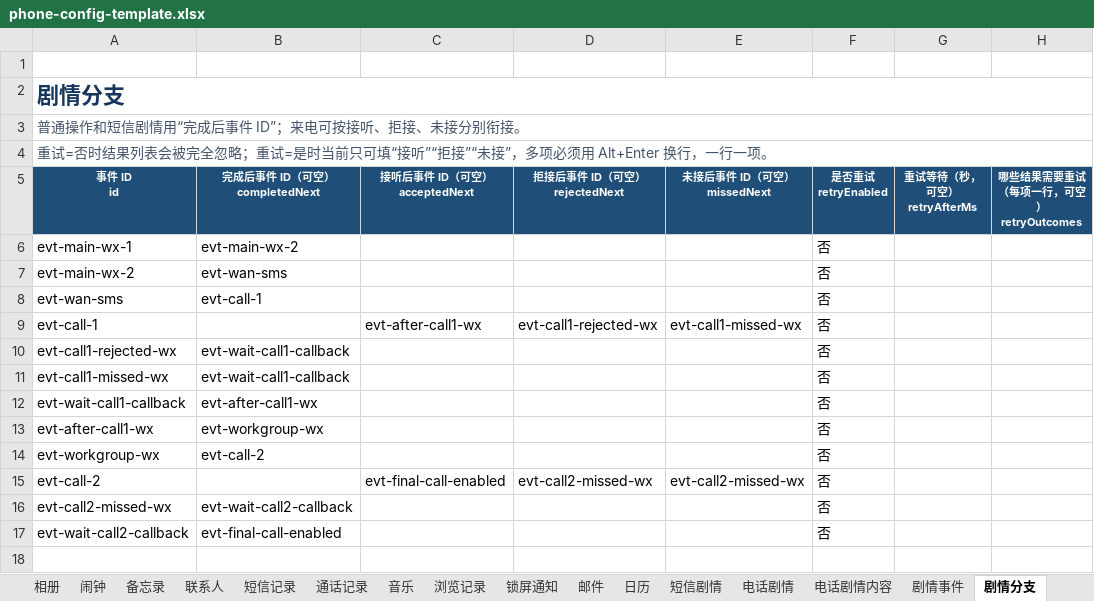
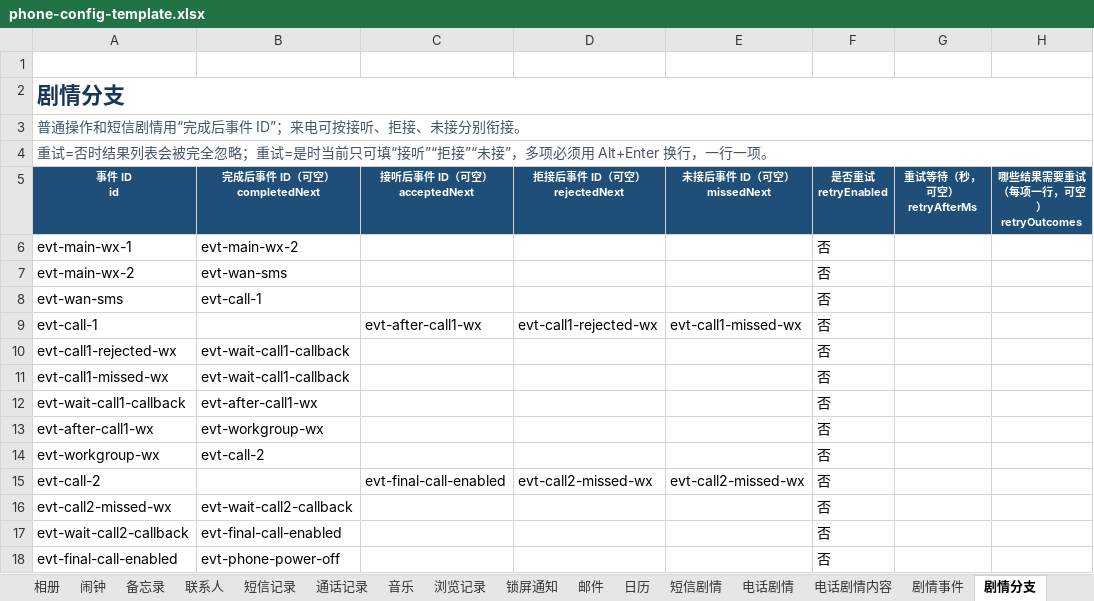
Before and after one commit to qui-rrel/PhoneSimulator, an Excel workbook: excel-json-tool/outputs/phone-config-template.xlsx, sheet 剧情分支, drawn as a sheet; values as stored, in another font and other column widths than the file's, no borders; the diff names each change by its address in the sheet, - before the commit and + after, or states it on an @@ line.

```diff
--- a/excel-json-tool/outputs/phone-config-template.xlsx (sheet 剧情分支)
+++ b/excel-json-tool/outputs/phone-config-template.xlsx (sheet 剧情分支)
+row 18: evt-final-call-enabled | evt-phone-power-off |  |  |  | 否
```
Also changed, not shown: sheet 剧情事件, sheet 基础设置, 13 other files.
